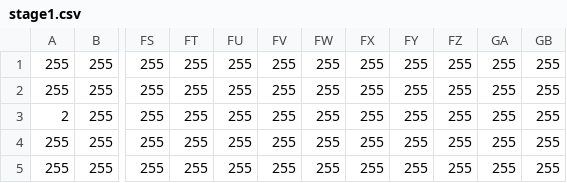
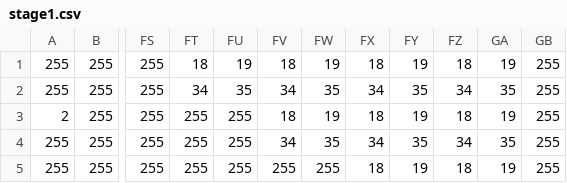
Before and after one commit to Mitsuhide040912/Escape-From-The-Ghost, a CSV file: Assets/stage1.csv, drawn as a sheet; only a part is shown, gaps mark what is left out; the diff covers the shown part only; the diff names each change by its address in the sheet, - before the commit and + after, or states it on an @@ line.

```diff
--- a/Assets/stage1.csv
+++ b/Assets/stage1.csv
-FT1: 255
+FT1: 18
-FU1: 255
+FU1: 19
-FV1: 255
+FV1: 18
-FW1: 255
+FW1: 19
-FX1: 255
+FX1: 18
-FY1: 255
+FY1: 19
-FZ1: 255
+FZ1: 18
-GA1: 255
+GA1: 19
-FT2: 255
+FT2: 34
-FU2: 255
+FU2: 35
-FV2: 255
+FV2: 34
-FW2: 255
+FW2: 35
-FX2: 255
+FX2: 34
-FY2: 255
+FY2: 35
-FZ2: 255
+FZ2: 34
-GA2: 255
+GA2: 35
-FV3: 255
+FV3: 18
-FW3: 255
+FW3: 19
-FX3: 255
+FX3: 18
-FY3: 255
+FY3: 19
-FZ3: 255
+FZ3: 18
-GA3: 255
+GA3: 19
-FV4: 255
+FV4: 34
-FW4: 255
+FW4: 35
-FX4: 255
+FX4: 34
-FY4: 255
+FY4: 35
-FZ4: 255
+FZ4: 34
-GA4: 255
+GA4: 35
-FX5: 255
+FX5: 18
-FY5: 255
+FY5: 19
-FZ5: 255
+FZ5: 18
-GA5: 255
+GA5: 19
```
Also changed, not shown: 8 edited cells elsewhere in this file, 18 other files.
